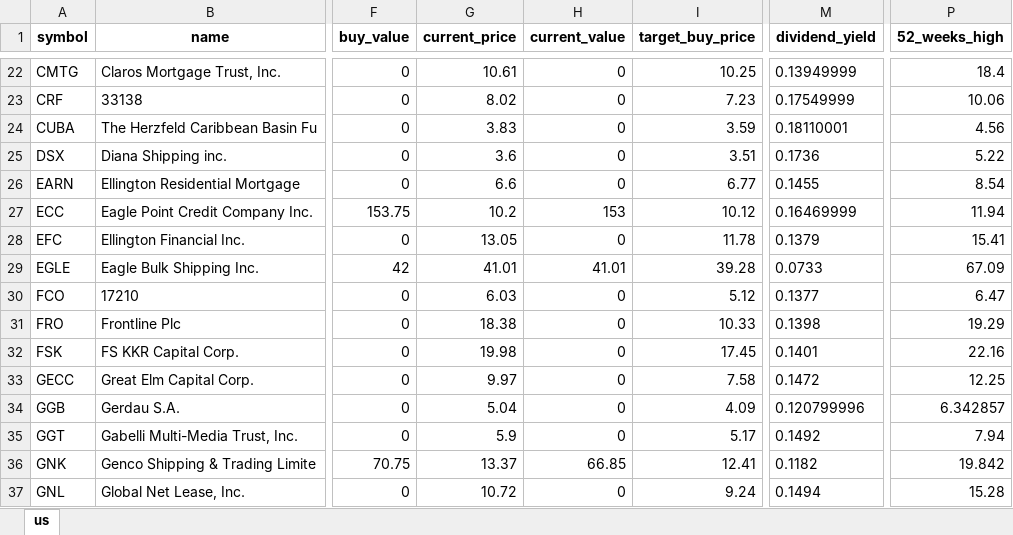
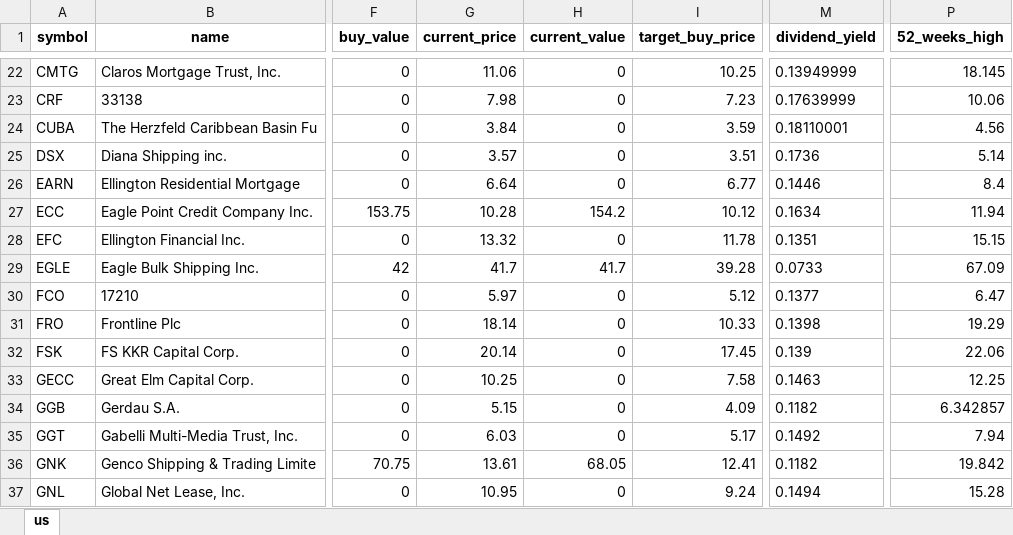
Before and after one commit to alpha2phi-platform/alphalib, an Excel workbook: data/portfolio.xlsx, sheet us, drawn as a sheet; only a part is shown, gaps mark what is left out; values as stored, in another font and other column widths than the file's, no borders; the diff covers the shown part only; the diff names each change by its address in the sheet, - before the commit and + after, or states it on an @@ line.

```diff
--- a/data/portfolio.xlsx (sheet us)
+++ b/data/portfolio.xlsx (sheet us)
-G22 (current_price): 10.61
+G22 (current_price): 11.06
-P22 (52_weeks_high): 18.4
+P22 (52_weeks_high): 18.145
-G23 (current_price): 8.02
+G23 (current_price): 7.98
-M23 (dividend_yield): 0.17549999
+M23 (dividend_yield): 0.17639999
-G24 (current_price): 3.83
+G24 (current_price): 3.84
-G25 (current_price): 3.6
+G25 (current_price): 3.57
-P25 (52_weeks_high): 5.22
+P25 (52_weeks_high): 5.14
-G26 (current_price): 6.6
+G26 (current_price): 6.64
-M26 (dividend_yield): 0.1455
+M26 (dividend_yield): 0.1446
-P26 (52_weeks_high): 8.54
+P26 (52_weeks_high): 8.4
-G27 (current_price): 10.2
+G27 (current_price): 10.28
-H27 (current_value): 153
+H27 (current_value): 154.2
-M27 (dividend_yield): 0.16469999
+M27 (dividend_yield): 0.1634
-G28 (current_price): 13.05
+G28 (current_price): 13.32
-M28 (dividend_yield): 0.1379
+M28 (dividend_yield): 0.1351
-P28 (52_weeks_high): 15.41
+P28 (52_weeks_high): 15.15
-G29 (current_price): 41.01
+G29 (current_price): 41.7
-H29 (current_value): 41.01
+H29 (current_value): 41.7
-G30 (current_price): 6.03
+G30 (current_price): 5.97
-G31 (current_price): 18.38
+G31 (current_price): 18.14
-G32 (current_price): 19.98
+G32 (current_price): 20.14
-M32 (dividend_yield): 0.1401
+M32 (dividend_yield): 0.139
-P32 (52_weeks_high): 22.16
+P32 (52_weeks_high): 22.06
-G33 (current_price): 9.97
+G33 (current_price): 10.25
-M33 (dividend_yield): 0.1472
+M33 (dividend_yield): 0.1463
-G34 (current_price): 5.04
+G34 (current_price): 5.15
-M34 (dividend_yield): 0.120799996
+M34 (dividend_yield): 0.1182
-G35 (current_price): 5.9
+G35 (current_price): 6.03
-G36 (current_price): 13.37
+G36 (current_price): 13.61
-H36 (current_value): 66.85
+H36 (current_value): 68.05
-G37 (current_price): 10.72
+G37 (current_price): 10.95
```
Also changed, not shown: 105 edited cells elsewhere in this sheet, 3 other files.
